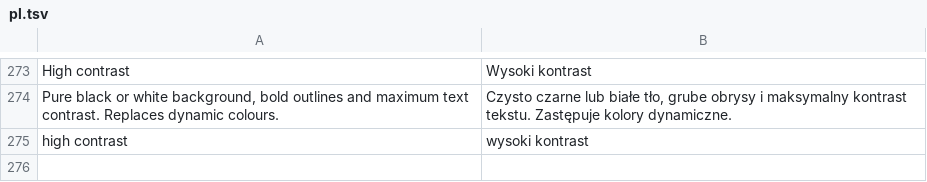
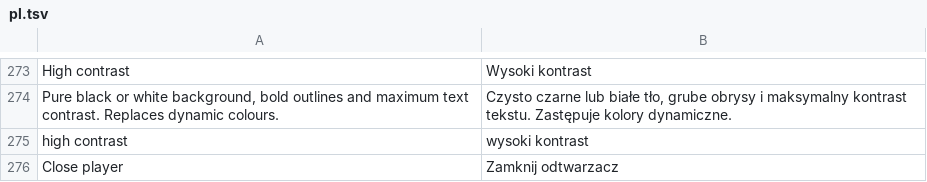
Before and after one commit to Ereciosz/SnoreLog-app, a TSV file: app/src/main/assets/pl.tsv, drawn as a sheet; only a part is shown, gaps mark what is left out; the diff names each change by its address in the sheet, - before the commit and + after, or states it on an @@ line.

Commit message:
v0.51.2: faster score breakdown, close button for the player

```diff
--- a/app/src/main/assets/pl.tsv
+++ b/app/src/main/assets/pl.tsv
+row 276: Close player | Zamknij odtwarzacz
```
Also changed, not shown: 3 other files.
